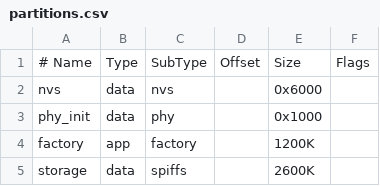
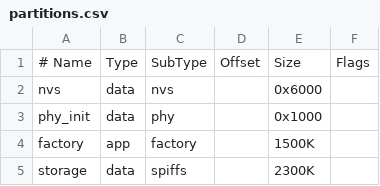
Before and after one commit to ProjetISIE/rta-module-mobile, a CSV file: partitions.csv, drawn as a sheet.

Commit message:
fix: more space for program

```diff
--- a/partitions.csv
+++ b/partitions.csv
@@ -3,3 +3,3 @@ nvs,      data, nvs,     ,        0x6000,
 phy_init, data, phy,     ,        0x1000,
-factory,  app,  factory, ,        1200K,
-storage,  data, spiffs,  ,        2600K,
+factory,  app,  factory, ,        1500K,
+storage,  data, spiffs,  ,        2300K,
```
